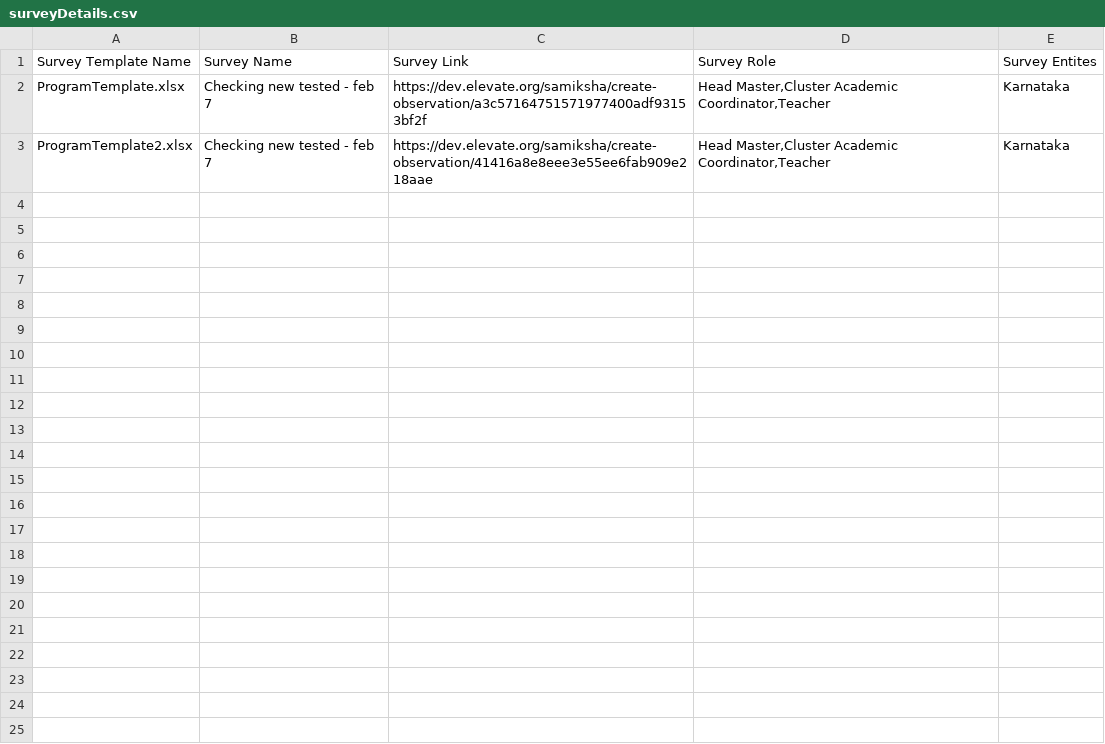
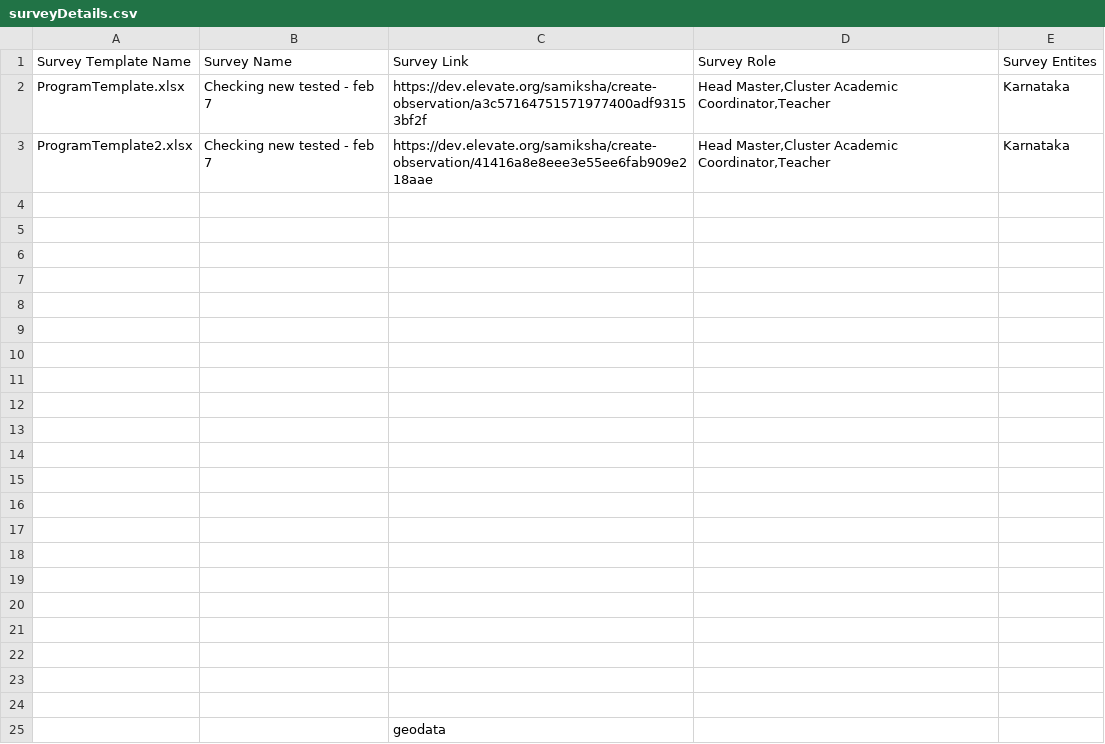
Before and after one commit to borkarsaish65/innovations-smp, a CSV file: surveyDetails.csv, drawn as a sheet.

Commit message:
"Survey-Script-Changes"

```diff
--- a/surveyDetails.csv
+++ b/surveyDetails.csv
@@ -3 +3,23 @@ ProgramTemplate.xlsx,Checking new tested - feb 7,https://dev.elevate.org/samiksh
 ProgramTemplate2.xlsx,Checking new tested - feb 7,https://dev.elevate.org/samiksha/create-observation/41416a8e8eee3e55ee6fab909e218aae,"Head Master,Cluster Academic Coordinator,Teacher",Karnataka
+,,,,
+,,,,
+,,,,
+,,,,
+,,,,
+,,,,
+,,,,
+,,,,
+,,,,
+,,,,
+,,,,
+,,,,
+,,,,
+,,,,
+,,,,
+,,,,
+,,,,
+,,,,
+,,,,
+,,,,
+,,,,
+,,geodata,,
```
Also changed, not shown: 3 other files.
